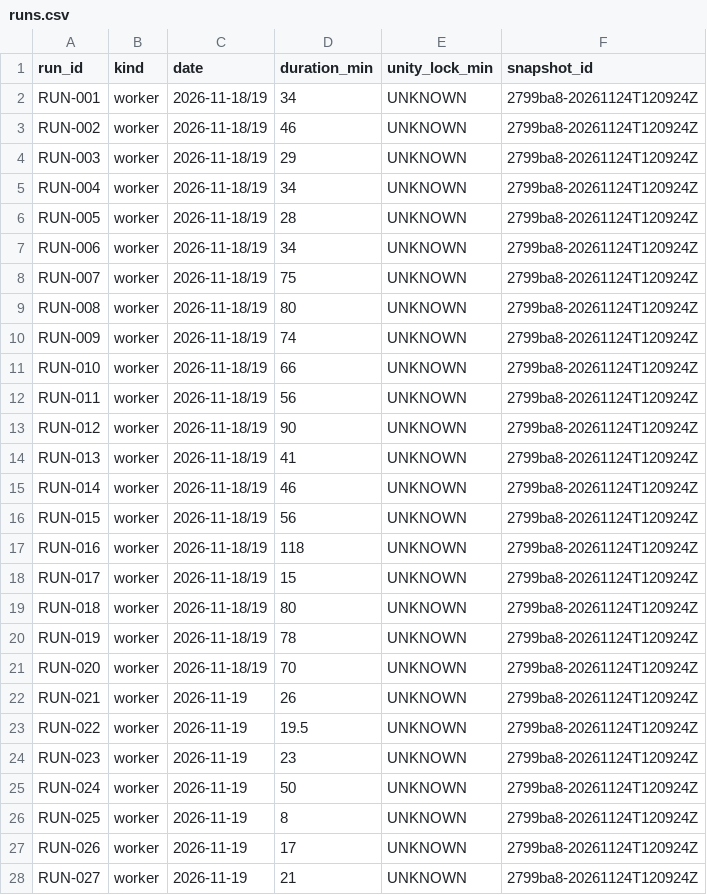
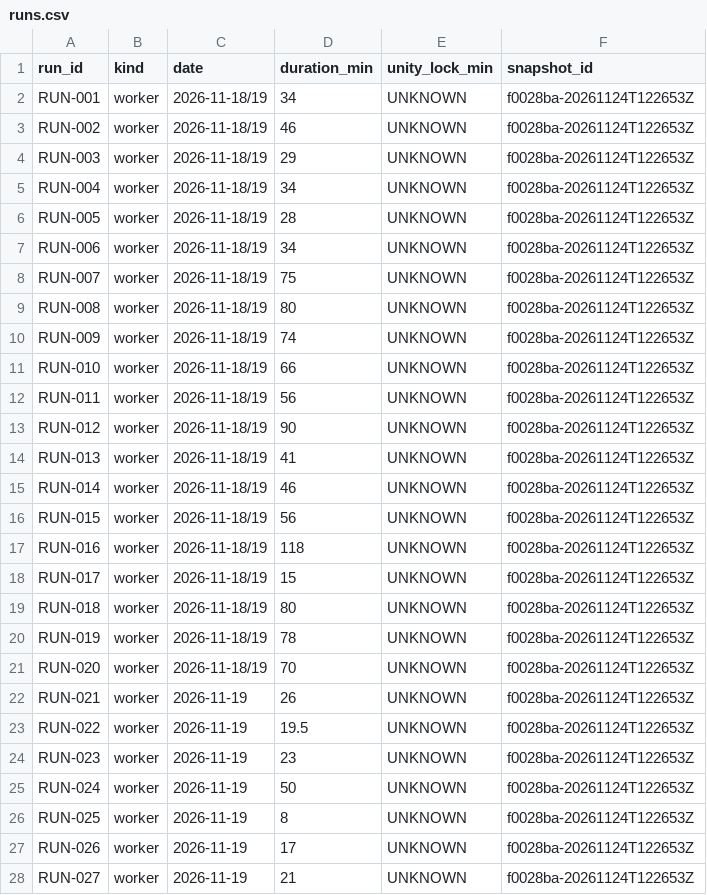
Before and after one commit to ksatriadipo/idle-space-courier-dashboard, a CSV file: data/runs.csv, drawn as a sheet; only a part is shown; the diff covers the shown part only.

```diff
--- a/data/runs.csv
+++ b/data/runs.csv
@@ -1,28 +1,28 @@
 run_id,kind,date,duration_min,unity_lock_min,snapshot_id
-RUN-001,worker,2026-11-18/19,34,UNKNOWN,2799ba8-20261124T120924Z
-RUN-002,worker,2026-11-18/19,46,UNKNOWN,2799ba8-20261124T120924Z
-RUN-003,worker,2026-11-18/19,29,UNKNOWN,2799ba8-20261124T120924Z
-RUN-004,worker,2026-11-18/19,34,UNKNOWN,2799ba8-20261124T120924Z
-RUN-005,worker,2026-11-18/19,28,UNKNOWN,2799ba8-20261124T120924Z
-RUN-006,worker,2026-11-18/19,34,UNKNOWN,2799ba8-20261124T120924Z
-RUN-007,worker,2026-11-18/19,75,UNKNOWN,2799ba8-20261124T120924Z
-RUN-008,worker,2026-11-18/19,80,UNKNOWN,2799ba8-20261124T120924Z
-RUN-009,worker,2026-11-18/19,74,UNKNOWN,2799ba8-20261124T120924Z
-RUN-010,worker,2026-11-18/19,66,UNKNOWN,2799ba8-20261124T120924Z
-RUN-011,worker,2026-11-18/19,56,UNKNOWN,2799ba8-20261124T120924Z
-RUN-012,worker,2026-11-18/19,90,UNKNOWN,2799ba8-20261124T120924Z
-RUN-013,worker,2026-11-18/19,41,UNKNOWN,2799ba8-20261124T120924Z
-RUN-014,worker,2026-11-18/19,46,UNKNOWN,2799ba8-20261124T120924Z
-RUN-015,worker,2026-11-18/19,56,UNKNOWN,2799ba8-20261124T120924Z
-RUN-016,worker,2026-11-18/19,118,UNKNOWN,2799ba8-20261124T120924Z
-RUN-017,worker,2026-11-18/19,15,UNKNOWN,2799ba8-20261124T120924Z
-RUN-018,worker,2026-11-18/19,80,UNKNOWN,2799ba8-20261124T120924Z
-RUN-019,worker,2026-11-18/19,78,UNKNOWN,2799ba8-20261124T120924Z
-RUN-020,worker,2026-11-18/19,70,UNKNOWN,2799ba8-20261124T120924Z
-RUN-021,worker,2026-11-19,26,UNKNOWN,2799ba8-20261124T120924Z
-RUN-022,worker,2026-11-19,19.5,UNKNOWN,2799ba8-20261124T120924Z
-RUN-023,worker,2026-11-19,23,UNKNOWN,2799ba8-20261124T120924Z
-RUN-024,worker,2026-11-19,50,UNKNOWN,2799ba8-20261124T120924Z
-RUN-025,worker,2026-11-19,8,UNKNOWN,2799ba8-20261124T120924Z
-RUN-026,worker,2026-11-19,17,UNKNOWN,2799ba8-20261124T120924Z
-RUN-027,worker,2026-11-19,21,UNKNOWN,2799ba8-20261124T120924Z
+RUN-001,worker,2026-11-18/19,34,UNKNOWN,f0028ba-20261124T122653Z
+RUN-002,worker,2026-11-18/19,46,UNKNOWN,f0028ba-20261124T122653Z
+RUN-003,worker,2026-11-18/19,29,UNKNOWN,f0028ba-20261124T122653Z
+RUN-004,worker,2026-11-18/19,34,UNKNOWN,f0028ba-20261124T122653Z
+RUN-005,worker,2026-11-18/19,28,UNKNOWN,f0028ba-20261124T122653Z
+RUN-006,worker,2026-11-18/19,34,UNKNOWN,f0028ba-20261124T122653Z
+RUN-007,worker,2026-11-18/19,75,UNKNOWN,f0028ba-20261124T122653Z
+RUN-008,worker,2026-11-18/19,80,UNKNOWN,f0028ba-20261124T122653Z
+RUN-009,worker,2026-11-18/19,74,UNKNOWN,f0028ba-20261124T122653Z
+RUN-010,worker,2026-11-18/19,66,UNKNOWN,f0028ba-20261124T122653Z
+RUN-011,worker,2026-11-18/19,56,UNKNOWN,f0028ba-20261124T122653Z
+RUN-012,worker,2026-11-18/19,90,UNKNOWN,f0028ba-20261124T122653Z
+RUN-013,worker,2026-11-18/19,41,UNKNOWN,f0028ba-20261124T122653Z
+RUN-014,worker,2026-11-18/19,46,UNKNOWN,f0028ba-20261124T122653Z
+RUN-015,worker,2026-11-18/19,56,UNKNOWN,f0028ba-20261124T122653Z
+RUN-016,worker,2026-11-18/19,118,UNKNOWN,f0028ba-20261124T122653Z
+RUN-017,worker,2026-11-18/19,15,UNKNOWN,f0028ba-20261124T122653Z
+RUN-018,worker,2026-11-18/19,80,UNKNOWN,f0028ba-20261124T122653Z
+RUN-019,worker,2026-11-18/19,78,UNKNOWN,f0028ba-20261124T122653Z
+RUN-020,worker,2026-11-18/19,70,UNKNOWN,f0028ba-20261124T122653Z
+RUN-021,worker,2026-11-19,26,UNKNOWN,f0028ba-20261124T122653Z
+RUN-022,worker,2026-11-19,19.5,UNKNOWN,f0028ba-20261124T122653Z
+RUN-023,worker,2026-11-19,23,UNKNOWN,f0028ba-20261124T122653Z
+RUN-024,worker,2026-11-19,50,UNKNOWN,f0028ba-20261124T122653Z
+RUN-025,worker,2026-11-19,8,UNKNOWN,f0028ba-20261124T122653Z
+RUN-026,worker,2026-11-19,17,UNKNOWN,f0028ba-20261124T122653Z
+RUN-027,worker,2026-11-19,21,UNKNOWN,f0028ba-20261124T122653Z
```
Also changed, not shown: 1 added row and 166 edited cells elsewhere in this file, data/daily_metrics.csv, data/decisions.csv, 6 other files.
